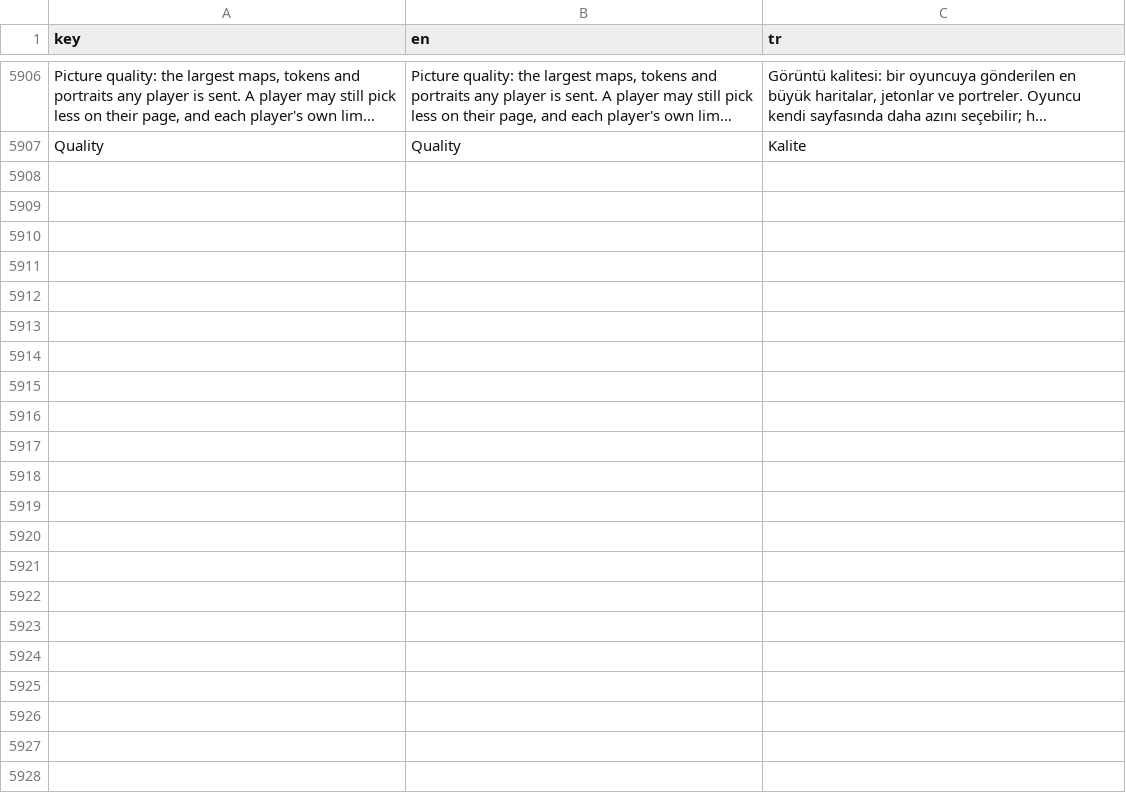
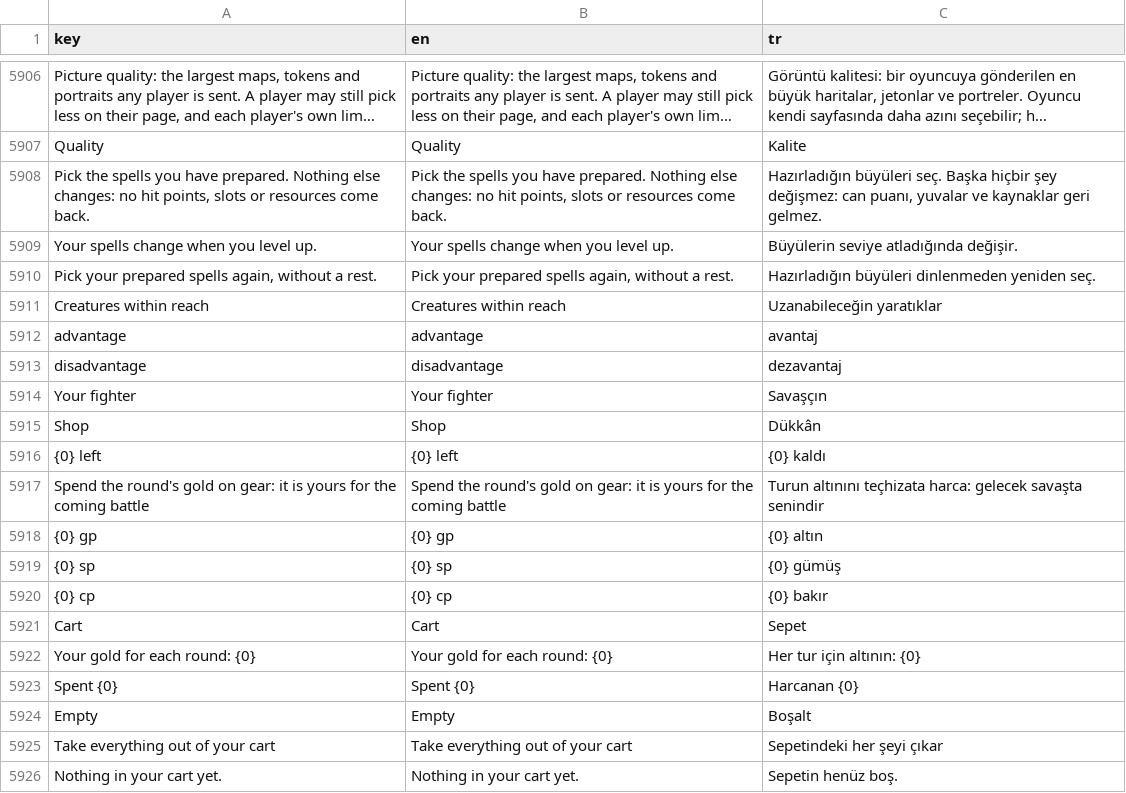
Before and after one commit to YasinAhmet/tool_dungeonomicon, a CSV file: _internal/app/locale/strings.csv, drawn as a sheet; only a part is shown, gaps mark what is left out; long unchanged cells end in …; the diff covers the shown part only; the diff names each change by its address in the sheet, - before the commit and + after, or states it on an @@ line.

Commit message:
Cutting edge: Change Spells on the player sheet, the Battlegrounds gold budget and shop, throwing creatures (d13d7098)

```diff
--- a/_internal/app/locale/strings.csv
+++ b/_internal/app/locale/strings.csv
+row 5908: Pick the spells you have prepared. Nothing else changes: no hit points, slots or resources come back. | Pick the spells you have prepared. Nothing else changes: no hit points, slots or resources come back. | Hazırladığın büyüleri seç. Başka hiçbir şey değişmez: can puanı, yuvalar ve kaynaklar geri gelmez.
+row 5909: Your spells change when you level up. | Your spells change when you level up. | Büyülerin seviye atladığında değişir.
+row 5910: Pick your prepared spells again, without a rest. | Pick your prepared spells again, without a rest. | Hazırladığın büyüleri dinlenmeden yeniden seç.
+row 5911: Creatures within reach | Creatures within reach | Uzanabileceğin yaratıklar
+row 5912: advantage | advantage | avantaj
+row 5913: disadvantage | disadvantage | dezavantaj
+row 5914: Your fighter | Your fighter | Savaşçın
+row 5915: Shop | Shop | Dükkân
+row 5916: {0} left | {0} left | {0} kaldı
+row 5917: Spend the round's gold on gear: it is yours for the coming battle | Spend the round's gold on gear: it is yours for the coming battle | Turun altınını teçhizata harca: gelecek savaşta senindir
+row 5918: {0} gp | {0} gp | {0} altın
+row 5919: {0} sp | {0} sp | {0} gümüş
+row 5920: {0} cp | {0} cp | {0} bakır
+row 5921: Cart | Cart | Sepet
+row 5922: Your gold for each round: {0} | Your gold for each round: {0} | Her tur için altının: {0}
+row 5923: Spent {0} | Spent {0} | Harcanan {0}
+row 5924: Empty | Empty | Boşalt
+row 5925: Take everything out of your cart | Take everything out of your cart | Sepetindeki her şeyi çıkar
+row 5926: Nothing in your cart yet. | Nothing in your cart yet. | Sepetin henüz boş.
```
Also changed, not shown: 32 added rows elsewhere in this file, 16 other files.
